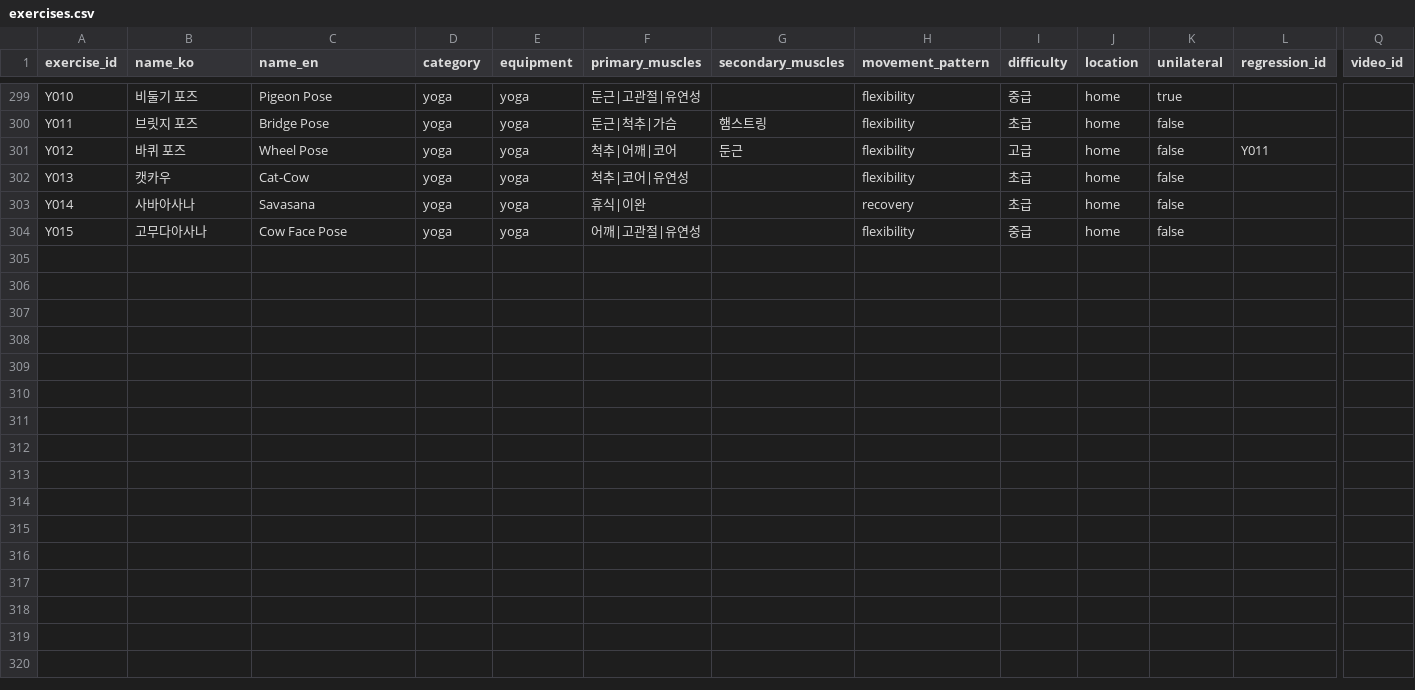
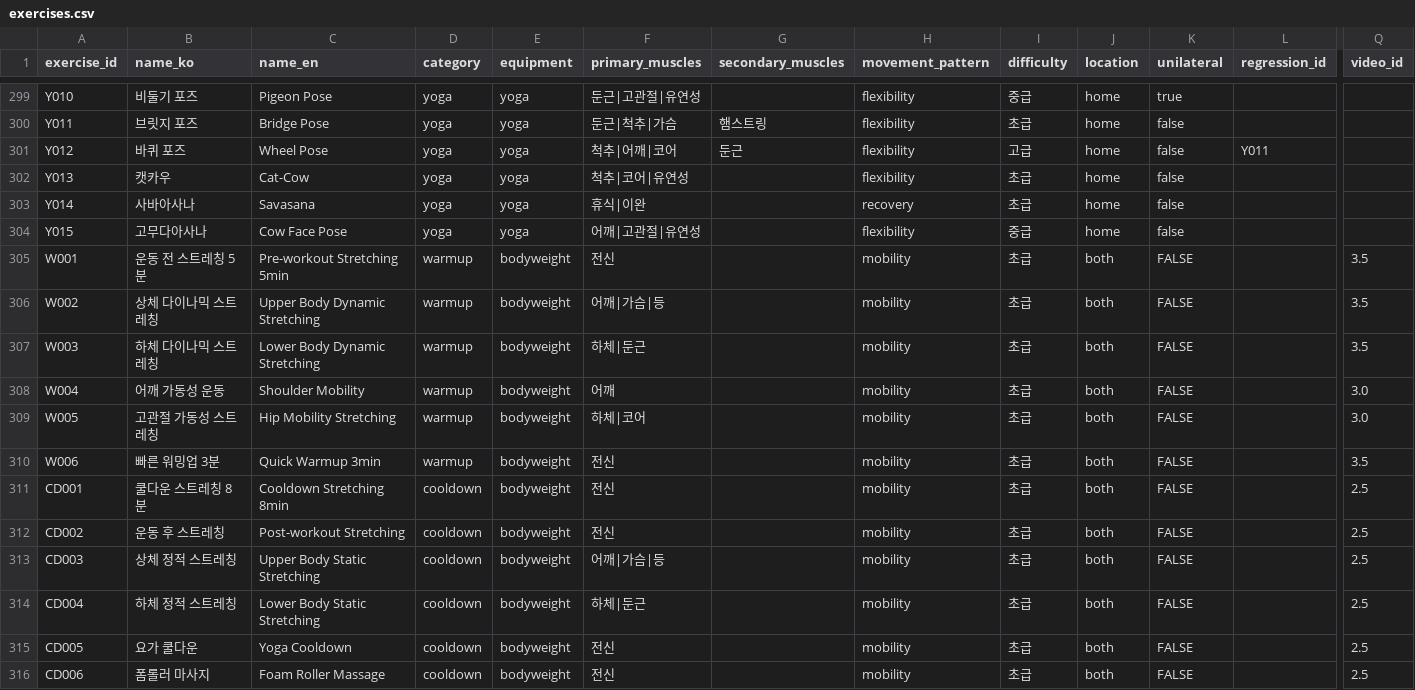
Before and after one commit to HeySally713/FitCoach, a CSV file: fitcoach-app/seed/exercises.csv, drawn as a sheet; only a part is shown, gaps mark what is left out; rows hold the shown columns only; the diff names each change by its address in the sheet, - before the commit and + after, or states it on an @@ line.

Commit message:
feat: add warmup & cooldown categories with YouTube video search
- New 'warmup' and 'cooldown' exercise categories (6 routines each)
- Cardio-style logging (duration in minutes) reused for warmup/cooldown
- Two new horizontal tabs (🔥 워밍업 / 🌿 쿨다운) in 운동 screen
- AI recommendation now adds 1 warmup + 1 cooldown to every day
- Day duration estimate +10 min to account for warmup/cooldown
- Type system extended: ExerciseCategory includes 'warmup' | 'cooldown'

```diff
--- a/fitcoach-app/seed/exercises.csv
+++ b/fitcoach-app/seed/exercises.csv
+row 305: W001 | 운동 전 스트레칭 5분 | Pre-workout Stretching 5min | warmup | bodyweight | 전신 |  | mobility | 초급 | both | FALSE |  | 3.5
+row 306: W002 | 상체 다이나믹 스트레칭 | Upper Body Dynamic Stretching | warmup | bodyweight | 어깨|가슴|등 |  | mobility | 초급 | both | FALSE |  | 3.5
+row 307: W003 | 하체 다이나믹 스트레칭 | Lower Body Dynamic Stretching | warmup | bodyweight | 하체|둔근 |  | mobility | 초급 | both | FALSE |  | 3.5
+row 308: W004 | 어깨 가동성 운동 | Shoulder Mobility | warmup | bodyweight | 어깨 |  | mobility | 초급 | both | FALSE |  | 3.0
+row 309: W005 | 고관절 가동성 스트레칭 | Hip Mobility Stretching | warmup | bodyweight | 하체|코어 |  | mobility | 초급 | both | FALSE |  | 3.0
+row 310: W006 | 빠른 워밍업 3분 | Quick Warmup 3min | warmup | bodyweight | 전신 |  | mobility | 초급 | both | FALSE |  | 3.5
+row 311: CD001 | 쿨다운 스트레칭 8분 | Cooldown Stretching 8min | cooldown | bodyweight | 전신 |  | mobility | 초급 | both | FALSE |  | 2.5
+row 312: CD002 | 운동 후 스트레칭 | Post-workout Stretching | cooldown | bodyweight | 전신 |  | mobility | 초급 | both | FALSE |  | 2.5
+row 313: CD003 | 상체 정적 스트레칭 | Upper Body Static Stretching | cooldown | bodyweight | 어깨|가슴|등 |  | mobility | 초급 | both | FALSE |  | 2.5
+row 314: CD004 | 하체 정적 스트레칭 | Lower Body Static Stretching | cooldown | bodyweight | 하체|둔근 |  | mobility | 초급 | both | FALSE |  | 2.5
+row 315: CD005 | 요가 쿨다운 | Yoga Cooldown | cooldown | bodyweight | 전신 |  | mobility | 초급 | both | FALSE |  | 2.5
+row 316: CD006 | 폼롤러 마사지 | Foam Roller Massage | cooldown | bodyweight | 전신 |  | mobility | 초급 | both | FALSE |  | 2.5
```
Also changed, not shown: 8 other files.
